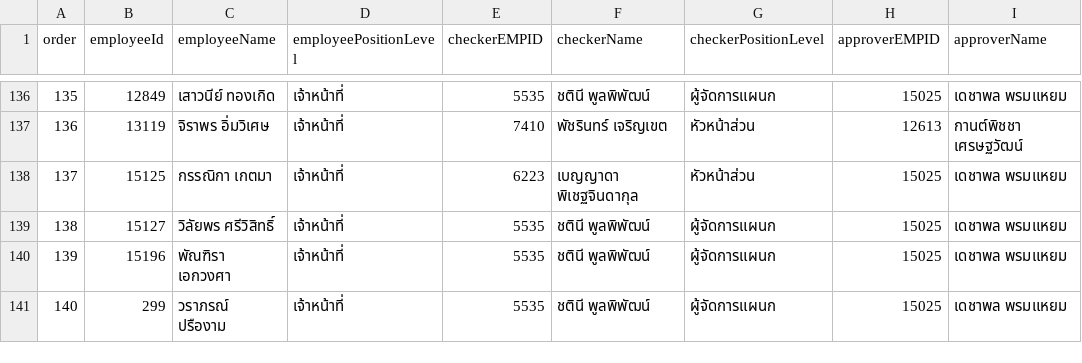
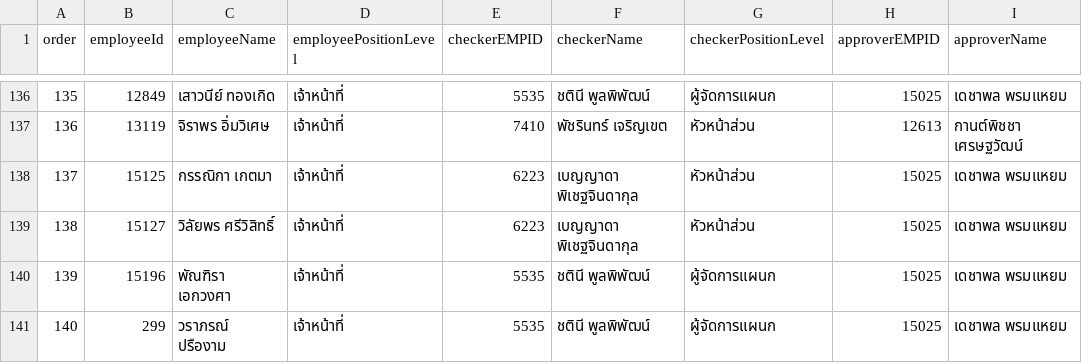
Before and after one commit to NutchaponSr/hr-app, a CSV file: src/data/approval.csv, drawn as a sheet; only a part is shown, gaps mark what is left out; the diff names each change by its address in the sheet, - before the commit and + after, or states it on an @@ line.

Commit message:
feat: 15127 changed checker

```diff
--- a/src/data/approval.csv
+++ b/src/data/approval.csv
-E139 (checkerEMPID): 5535
+E139 (checkerEMPID): 6223
-F139 (checkerName): ชตินี พูลพิพัฒน์
+F139 (checkerName): เบญญาดา พิเชฐจินดากุล
-G139 (checkerPositionLevel): ผู้จัดการแผนก
+G139 (checkerPositionLevel): หัวหน้าส่วน
```
